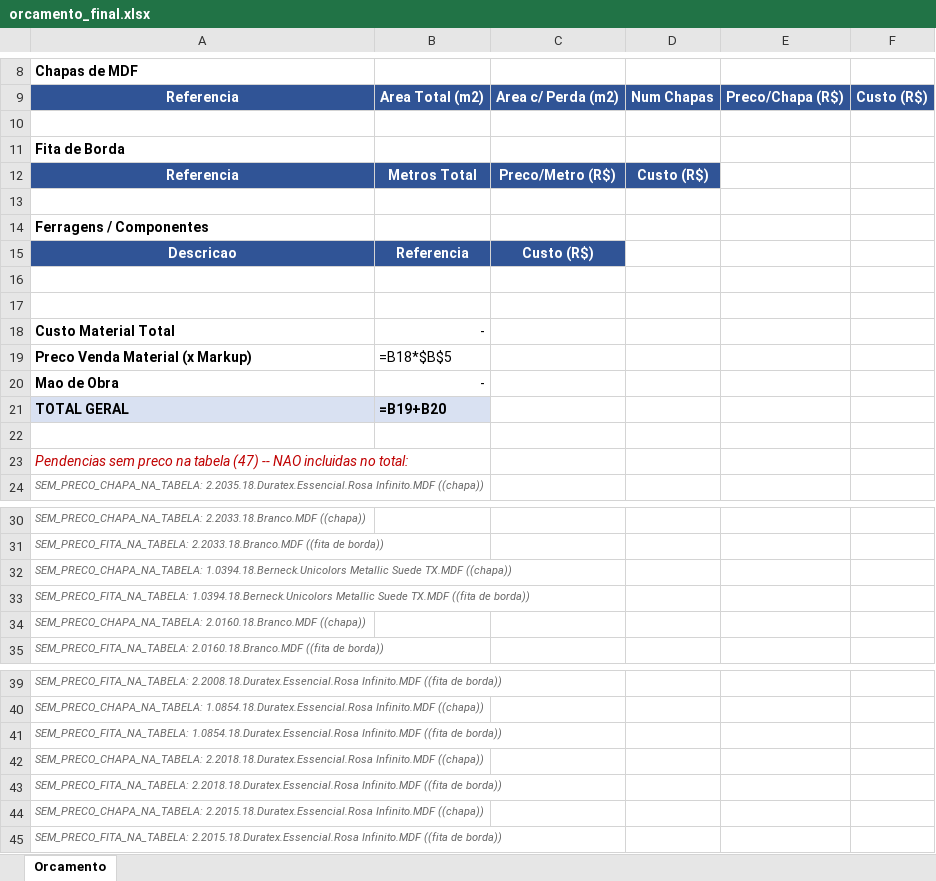
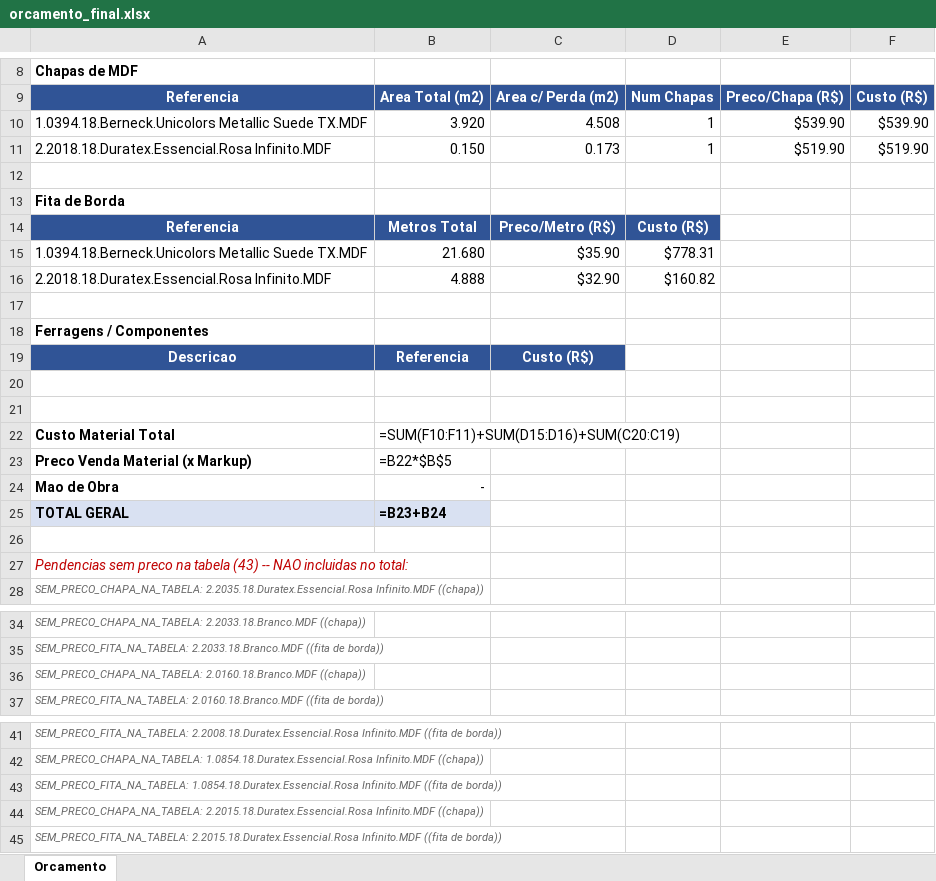
Before and after one commit to marcelopontes678-bit/cronograma-ia, an Excel workbook: orcamento-marcenaria/output/orcamento_final.xlsx, sheet Orcamento, drawn as a sheet; only a part is shown, gaps mark what is left out; values as stored, in another font and other column widths than the file's, no borders; formulas without a stored value are shown as written; removed rows and columns are numbered as before the commit, all else as after; the diff names each change by its address in the sheet, - before the commit and + after, or states it on an @@ line.

```diff
--- a/orcamento-marcenaria/output/orcamento_final.xlsx (sheet Orcamento)
+++ b/orcamento-marcenaria/output/orcamento_final.xlsx (sheet Orcamento)
+row 10: 1.0394.18.Berneck.Unicolors Metallic Suede TX.MDF | 3.920 | 4.508 | 1 | $539.90 | $539.90
+row 11: 2.2018.18.Duratex.Essencial.Rosa Infinito.MDF | 0.150 | 0.173 | 1 | $519.90 | $519.90
+row 15: 1.0394.18.Berneck.Unicolors Metallic Suede TX.MDF | 21.680 | $35.90 | $778.31
+row 16: 2.2018.18.Duratex.Essencial.Rosa Infinito.MDF | 4.888 | $32.90 | $160.82
-B22: -
+B22: =SUM(F10:F11)+SUM(D15:D16)+SUM(C20:C19)
-B23: =B18*$B$5
+B23: =B22*$B$5
-B25: =B19+B20
+B25: =B23+B24
-A27: …na tabela (47) -- NAO…
+A27: …na tabela (43) -- NAO…
-row 32: SEM_PRECO_CHAPA_NA_TABELA: 1.0394.18.Berneck.Unicolors Metallic Suede TX.MDF ((chapa))
-row 33: SEM_PRECO_FITA_NA_TABELA: 1.0394.18.Berneck.Unicolors Metallic Suede TX.MDF ((fita de borda))
-row 42: SEM_PRECO_CHAPA_NA_TABELA: 2.2018.18.Duratex.Essencial.Rosa Infinito.MDF ((chapa))
-row 43: SEM_PRECO_FITA_NA_TABELA: 2.2018.18.Duratex.Essencial.Rosa Infinito.MDF ((fita de borda))
```
Also changed, not shown: orcamento-marcenaria/config/tabela_precos_referencia.xlsx.
